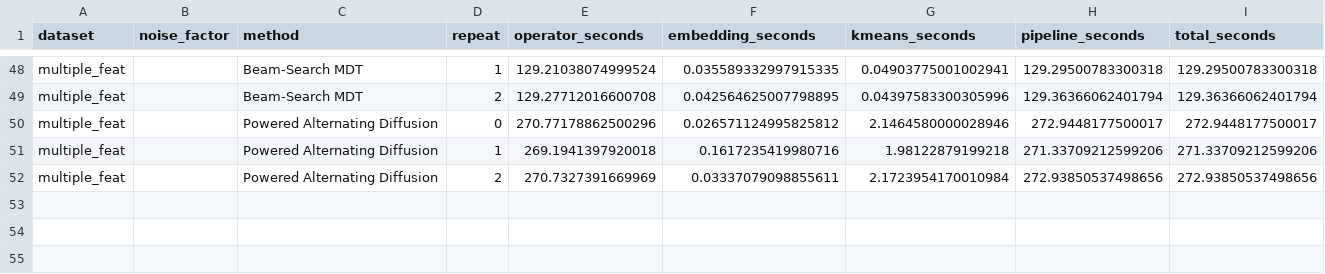
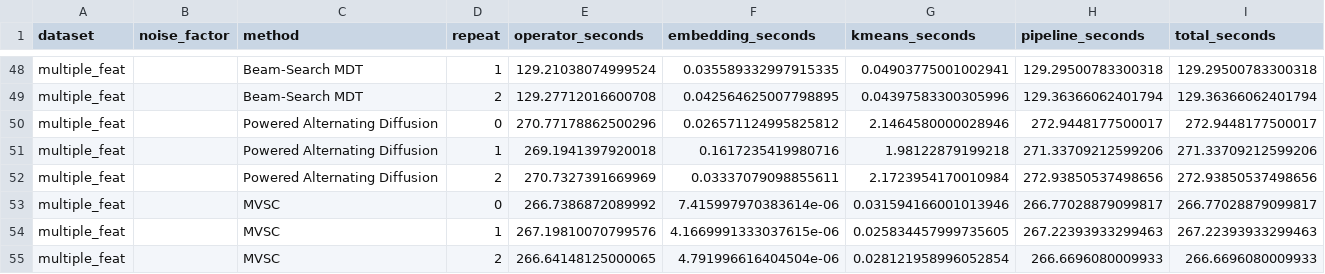
Before and after one commit to Gwendal-Debaussart/mixed-diffusion-trajectory, a CSV file: tables/runtime_benchmark_raw/multiple_feat.csv, drawn as a sheet; only a part is shown, gaps mark what is left out; the diff names each change by its address in the sheet, - before the commit and + after, or states it on an @@ line.

```diff
--- a/tables/runtime_benchmark_raw/multiple_feat.csv
+++ b/tables/runtime_benchmark_raw/multiple_feat.csv
+row 53: multiple_feat |  | MVSC | 0 | 266.7386872089992 | 7.415997970383614e-06 | 0.031594166001013946 | 266.77028879099817 | 266.77028879099817
+row 54: multiple_feat |  | MVSC | 1 | 267.19810070799576 | 4.1669991333037615e-06 | 0.025834457999735605 | 267.22393933299463 | 267.22393933299463
+row 55: multiple_feat |  | MVSC | 2 | 266.64148125000065 | 4.791996616404504e-06 | 0.028121958996052854 | 266.6696080009933 | 266.6696080009933
```
Also changed, not shown: tables/runtime_benchmark/runtime_dataset.csv, tables/runtime_benchmark_raw/caltech101-7.csv, 23 other files.
